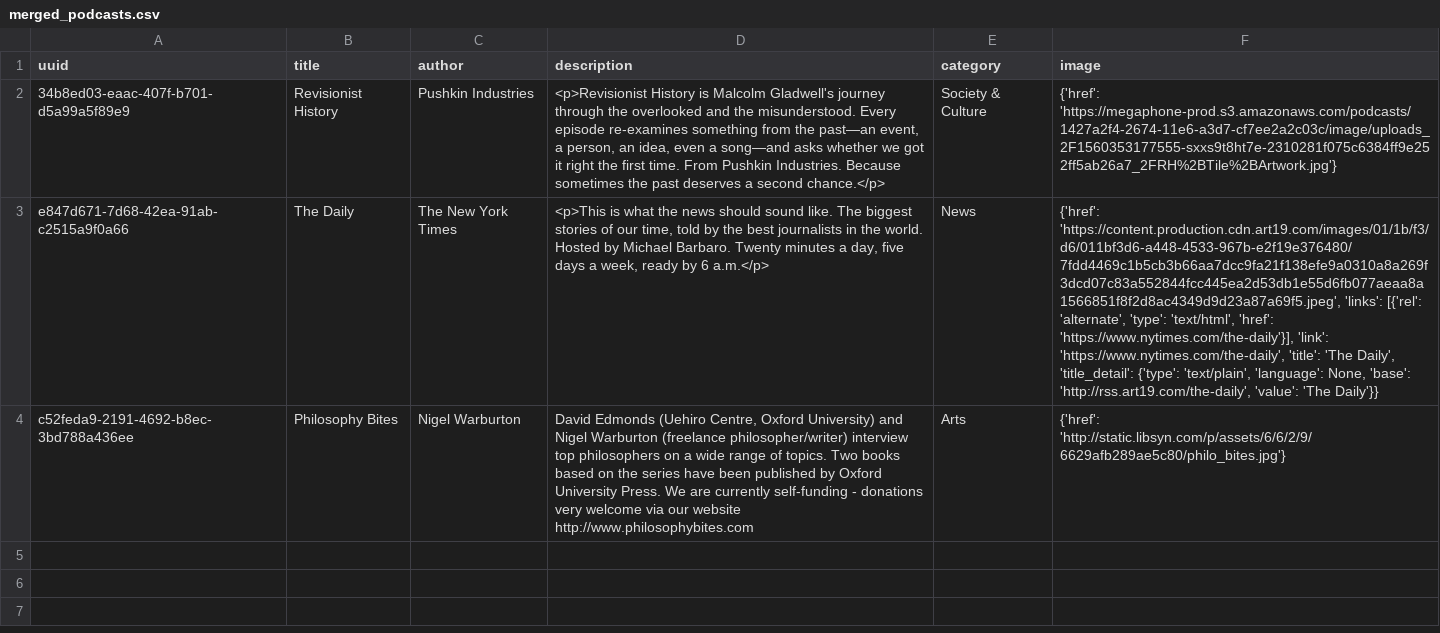
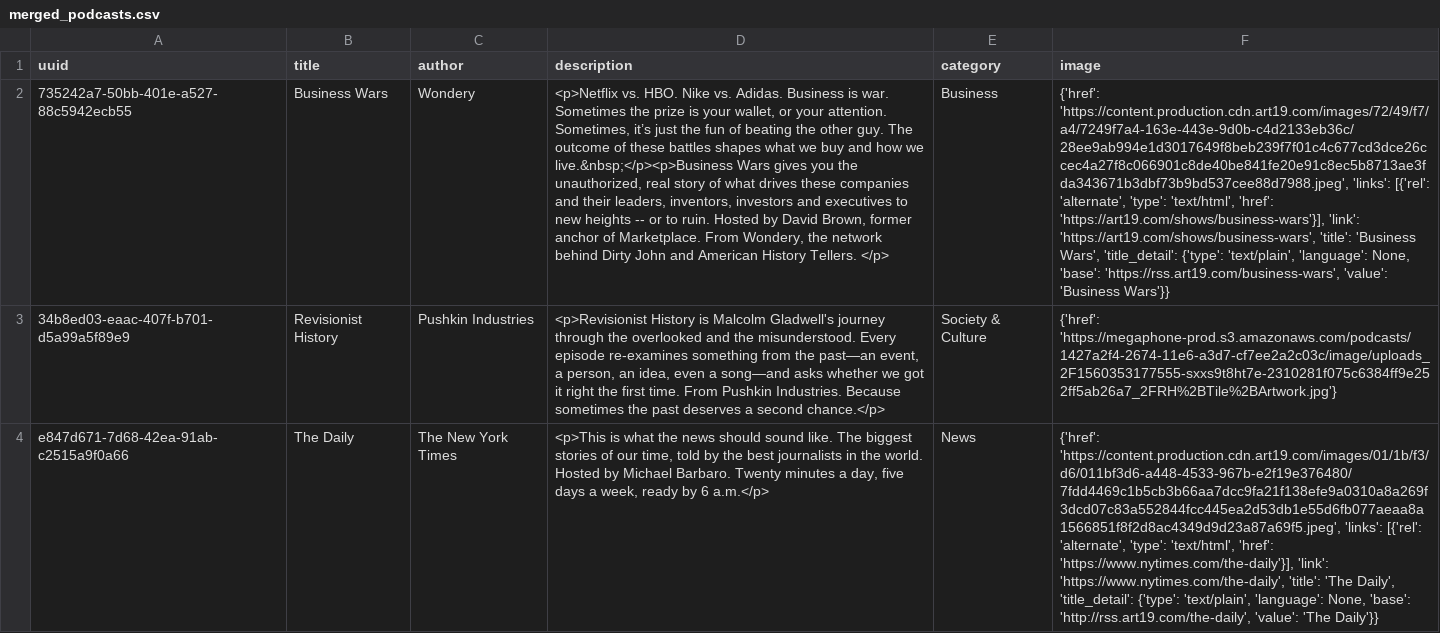
Before and after one commit to yc-hacks/ava-compute, a CSV file: final-output/merged_podcasts.csv, drawn as a sheet; only a part is shown; the shorter side is filled out with more unchanged rows; the diff names each change by its address in the sheet, - before the commit and + after, or states it on an @@ line.

Commit message:
Merged

```diff
--- a/final-output/merged_podcasts.csv
+++ b/final-output/merged_podcasts.csv
+row 2: 735242a7-50bb-401e-a527-88c5942ecb55 | Business Wars | Wondery | <p>Netflix vs. HBO. Nike vs. Adidas. Business is war. Sometimes the prize is your wallet, or your attention. Sometimes, it’s just the fun of beating the other guy. The outcome of these battles shapes what we buy and how we live.&nbsp;</p><p>Business Wars gives you the unauthorized, real story of what drives these companies and their leaders, inventors, investors and executives to new heights -- or to ruin. Hosted by David Brown, former anchor of Marketplace. From Wondery, the network behind Dirty John and American History Tellers. </p> | Business | {'href': 'https://content.production.cdn.art19.com/images/72/49/f7/a4/7249f7a4-163e-443e-9d0b-c4d2133eb36c/28ee9ab994e1d3017649f8beb239f7f01c4c677cd3dce26ccec4a27f8c066901c8de40be841fe20e91c8ec5b8713ae3fda343671b3dbf73b9bd537cee88d7988.jpeg', 'links': [{'rel': 'alternate', 'type': 'text/html', 'href': 'https://art19.com/shows/business-wars'}], 'link': 'https://art19.com/shows/business-wars', 'title': 'Business Wars', 'title_detail': {'type': 'text/plain', 'language': None, 'base': 'https://rss.art19.com/business-wars', 'value': 'Business Wars'}}
```
Also changed, not shown: 1 other file.
